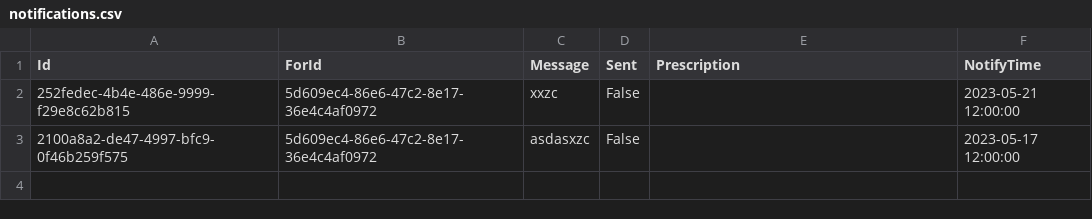
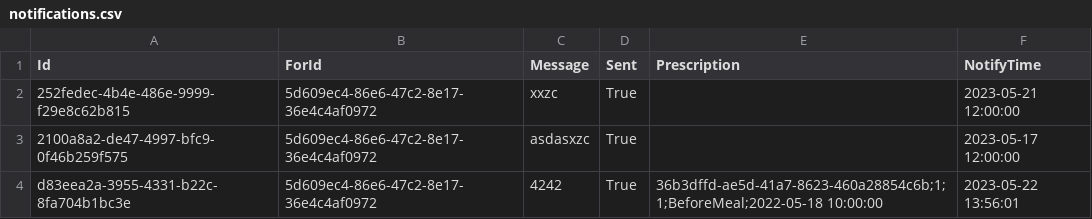
Before and after one commit to BulatovicBalsa/sims-project, a CSV file: Hospital/Data/notifications.csv, drawn as a sheet.

```diff
--- a/Hospital/Data/notifications.csv
+++ b/Hospital/Data/notifications.csv
@@ -1,3 +1,4 @@
 Id,ForId,Message,Sent,Prescription,NotifyTime
-252fedec-4b4e-486e-9999-f29e8c62b815,5d609ec4-86e6-47c2-8e17-36e4c4af0972,xxzc,False,,2023-05-21 12:00:00
-2100a8a2-de47-4997-bfc9-0f46b259f575,5d609ec4-86e6-47c2-8e17-36e4c4af0972,asdasxzc,False,,2023-05-17 12:00:00
+252fedec-4b4e-486e-9999-f29e8c62b815,5d609ec4-86e6-47c2-8e17-36e4c4af0972,xxzc,True,,2023-05-21 12:00:00
+2100a8a2-de47-4997-bfc9-0f46b259f575,5d609ec4-86e6-47c2-8e17-36e4c4af0972,asdasxzc,True,,2023-05-17 12:00:00
+d83eea2a-3955-4331-b22c-8fa704b1bc3e,5d609ec4-86e6-47c2-8e17-36e4c4af0972,4242,True,36b3dffd-ae5d-41a7-8623-460a28854c6b;1;1;BeforeMeal;2022-05-18 10:00:00,2023-05-22 13:56:01
```
Also changed, not shown: Hospital/Data/examination.csv, Hospital/Data/examinationChangesTrackerLogs.csv, 7 other files.
